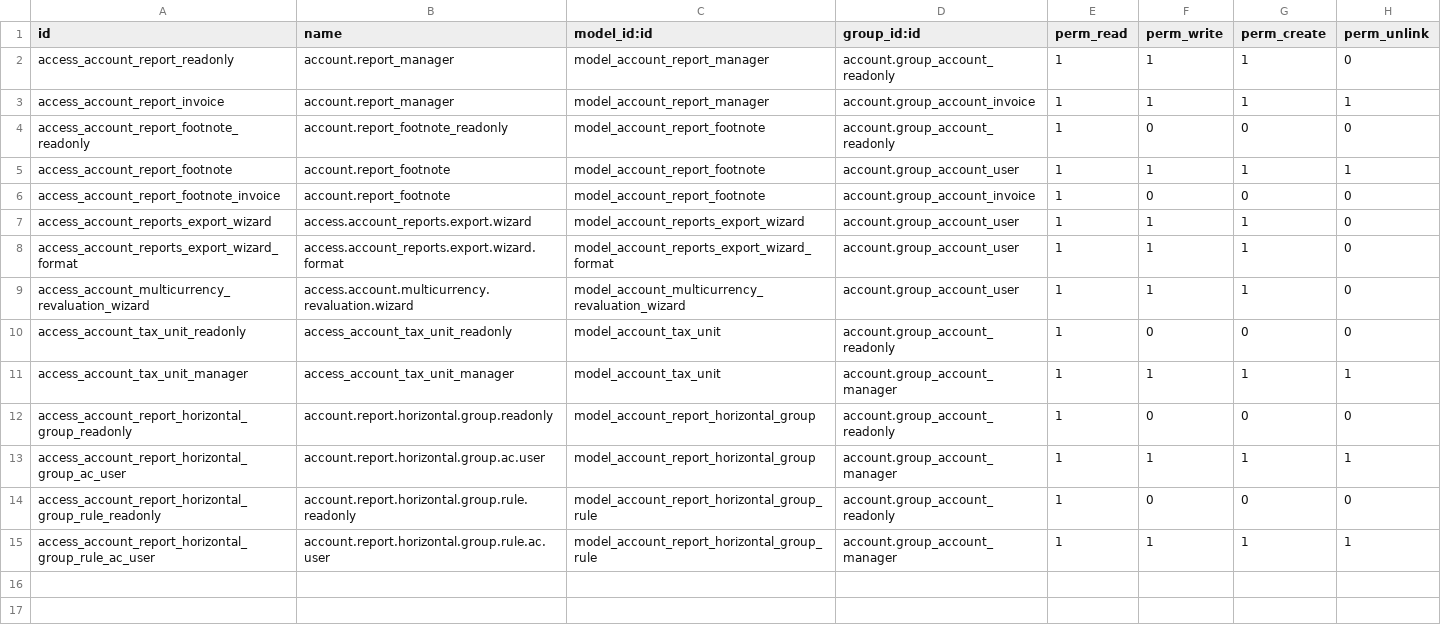
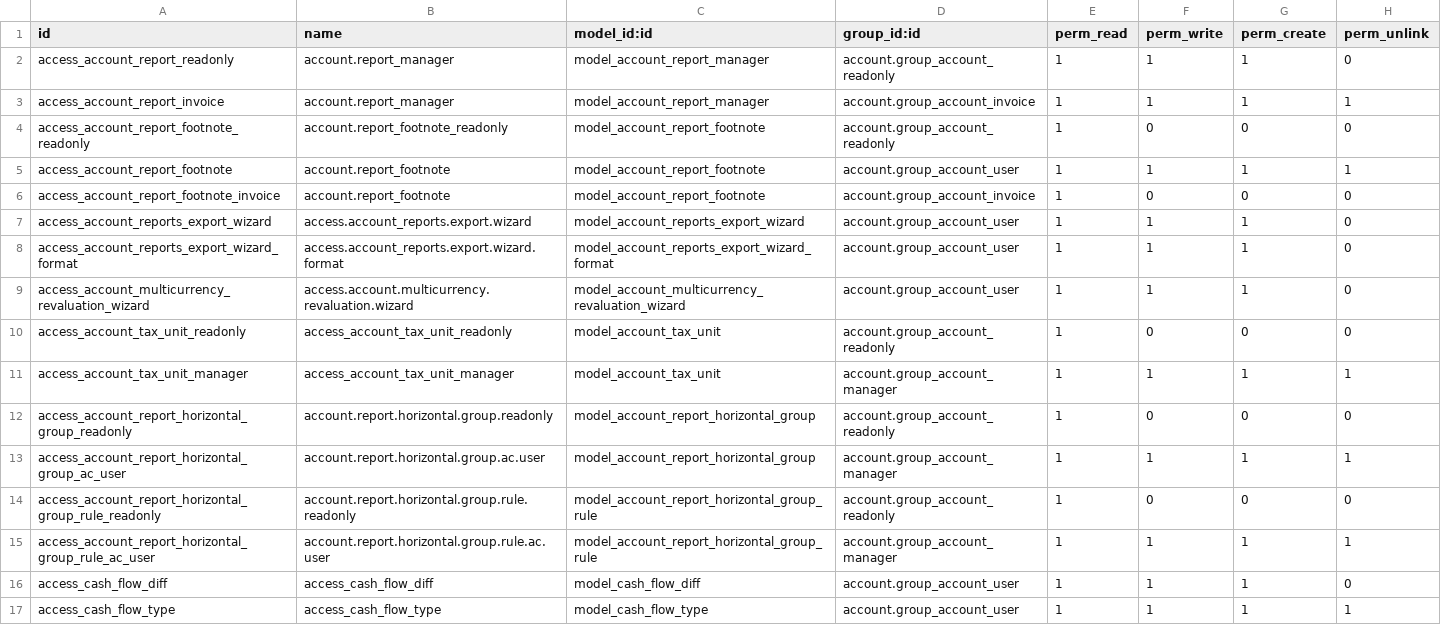
Before and after one commit to MDMMSoftware/odoo_16_atp, a CSV file: account_reports/security/ir.model.access.csv, drawn as a sheet; the diff names each change by its address in the sheet, - before the commit and + after, or states it on an @@ line.

Commit message:
Cash Flow

```diff
--- a/account_reports/security/ir.model.access.csv
+++ b/account_reports/security/ir.model.access.csv
+row 16: access_cash_flow_diff | access_cash_flow_diff | model_cash_flow_diff | account.group_account_user | 1 | 1 | 1 | 0
+row 17: access_cash_flow_type | access_cash_flow_type | model_cash_flow_type | account.group_account_user | 1 | 1 | 1 | 1
```
Also changed, not shown: 6 other files.
